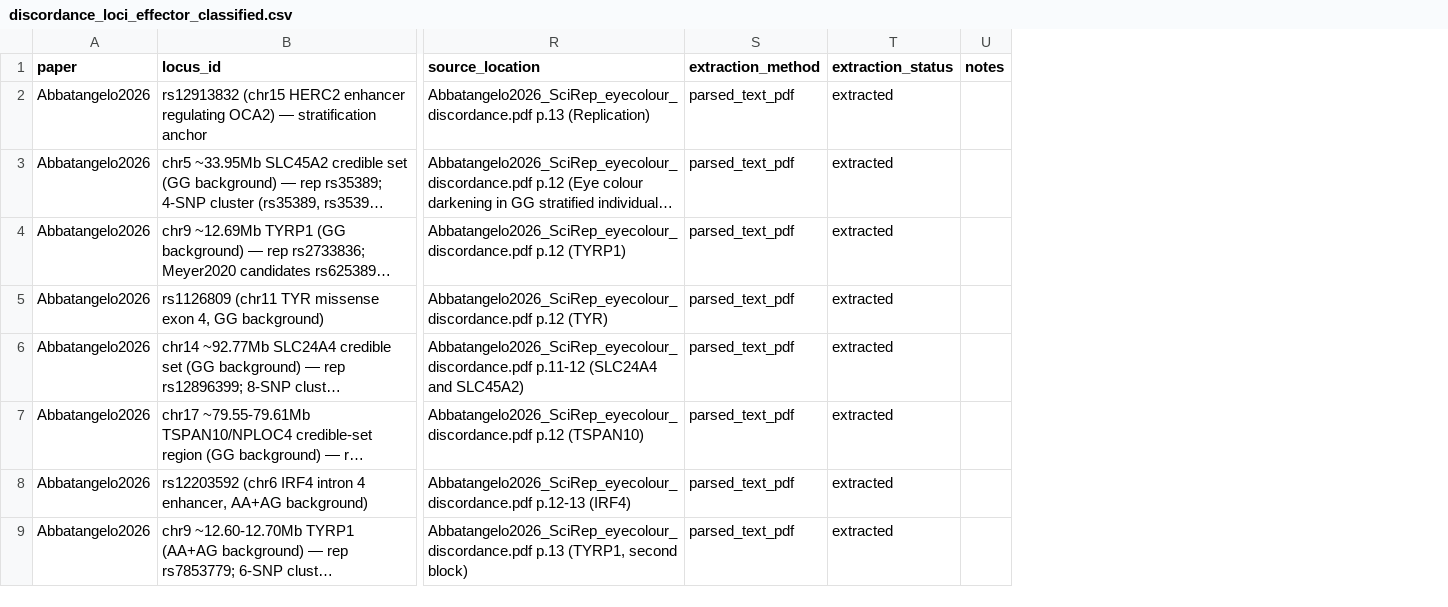
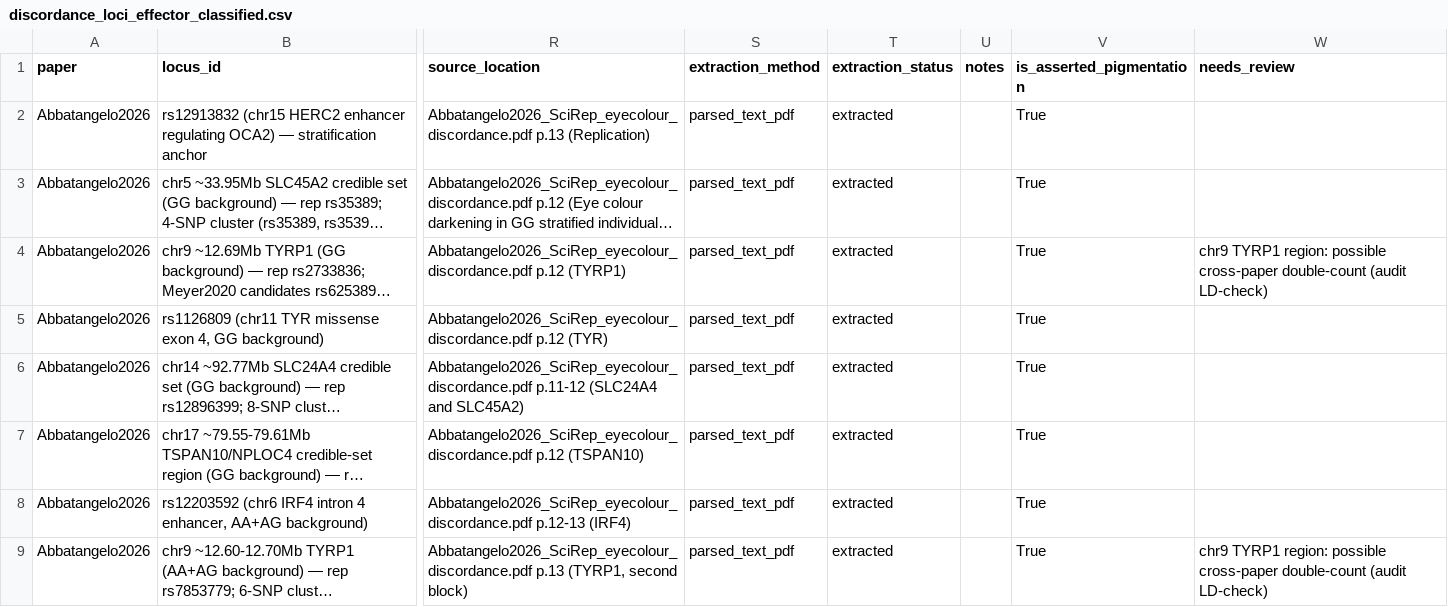
Before and after one commit to tinalasisi/pigmentation-gene-network, a CSV file: data/processed/discordance_loci_effector_classified.csv, drawn as a sheet; only a part is shown, gaps mark what is left out; long unchanged cells end in …; the diff names each change by its address in the sheet, - before the commit and + after, or states it on an @@ line.

Commit message:
refactor(nb4): drop superseded author-unexplained framing; repoint to effector-classified source
- Scrub the supersession/meta prose from NB4 (cells 0/1/12/19/25) that
  re-litigated the retired '52 author-unexplained' tag; glossary rewritten
  around the current effector-status spine; figure title de-narrated.
- Migrate the two audit columns worth keeping (is_asserted_pigmentation,
  needs_review) into discordance_loci_effector_classified.csv, then repoint
  NB4's CURATED_CSV to it (paper != 'Kim2024' -> identical 105-row base;
  14/34 breakdown unchanged; shipped nb4_unified_association_base.csv
  byte-identical on all curated rows).
- Update lockstep specs (nb4 base, effector-classified, locus-resolution).
- Completes the author_explained.csv archival (file + spec removed in the
  prior commit; retired to internal/archive/superseded_2026-07-12/).
- Authorized by PI verdict CORRECT-BUT-UNDOCUMENTED (see CHANGELOG 22:10Z).

```diff
--- a/data/processed/discordance_loci_effector_classified.csv
+++ b/data/processed/discordance_loci_effector_classified.csv
+column V (is_asserted_pigmentation), rows 2-9: all True
+column W (needs_review), rows 4-9: chr9 TYRP1 region: possible cross-paper double-count (audit LD-check) |  |  |  |  | chr9 TYRP1 region: possible cross-paper double-count (audit LD-check)
```
Also changed, not shown: 5 other files.
